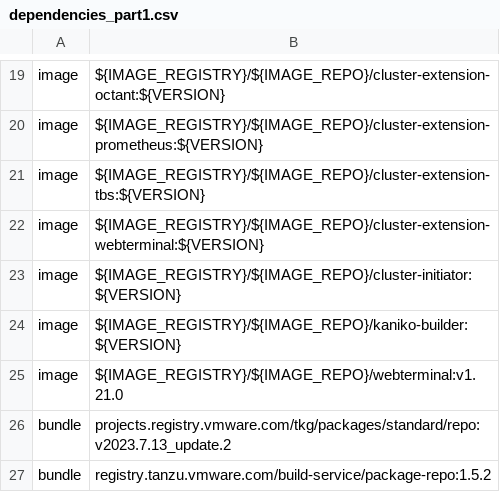
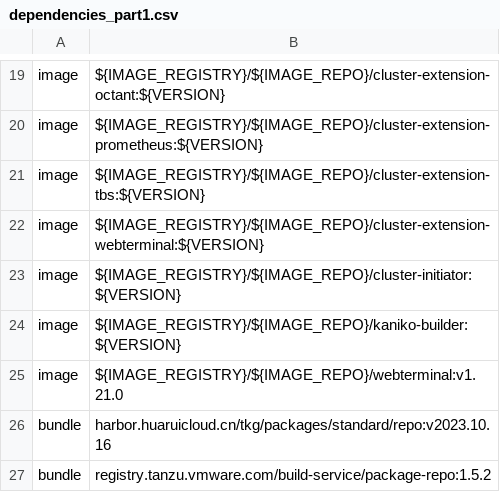
Before and after one commit to woshi1983/map0713, a CSV file: mapd/scripts/dependencies_part1.csv, drawn as a sheet; only a part is shown, gaps mark what is left out.

Commit message:
chore: use Harbor TKG standard bundle for offline part one

```diff
--- a/mapd/scripts/dependencies_part1.csv
+++ b/mapd/scripts/dependencies_part1.csv
@@ -25,3 +25,3 @@ image,${IMAGE_REGISTRY}/${IMAGE_REPO}/kaniko-builder:${VERSION}
 image,${IMAGE_REGISTRY}/${IMAGE_REPO}/webterminal:v1.21.0
-bundle,projects.registry.vmware.com/tkg/packages/standard/repo:v2023.7.13_update.2
+bundle,harbor.huaruicloud.cn/tkg/packages/standard/repo:v2023.10.16
 bundle,registry.tanzu.vmware.com/build-service/package-repo:1.5.2
```
